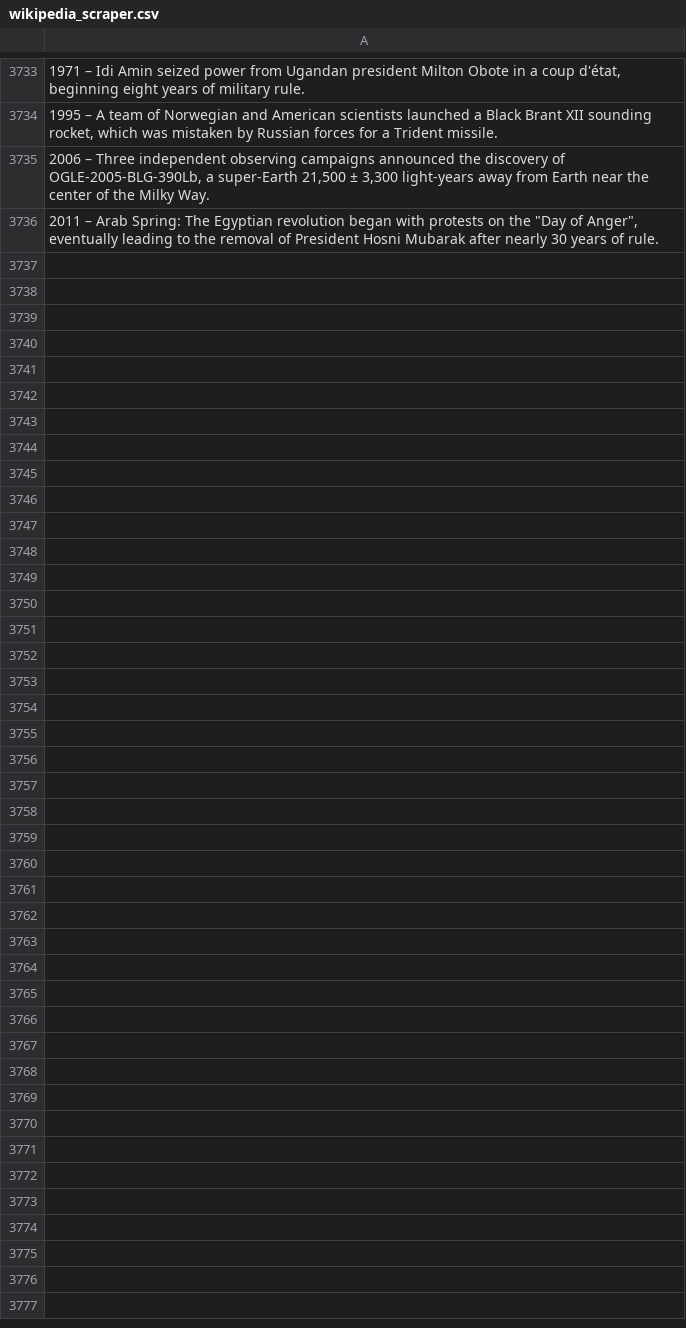
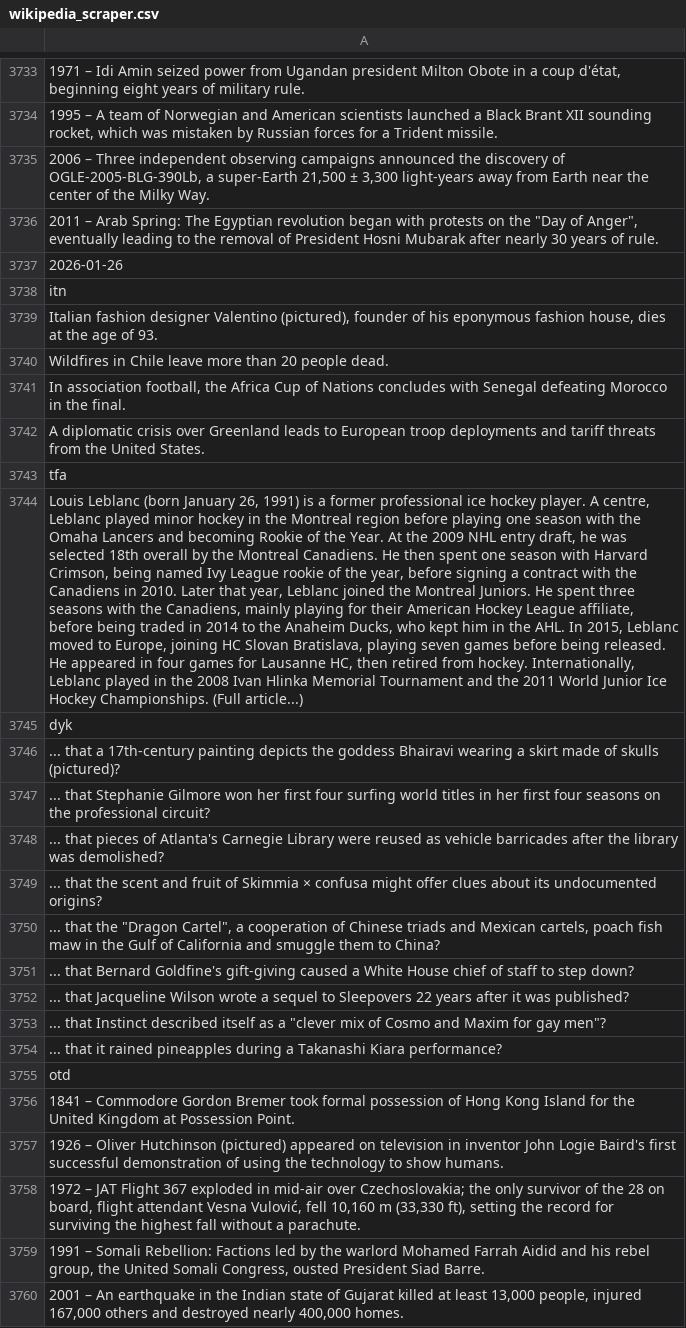
Before and after one commit to TobyP3/WebScraper, a CSV file: data/wikipedia_scraper.csv, drawn as a sheet; only a part is shown, gaps mark what is left out; the diff names each change by its address in the sheet, - before the commit and + after, or states it on an @@ line.

```diff
--- a/data/wikipedia_scraper.csv
+++ b/data/wikipedia_scraper.csv
+row 3737: 2026-01-26
+row 3738: itn
+row 3739: Italian fashion designer Valentino (pictured), founder of his eponymous fashion house, dies at the age of 93.
+row 3740: Wildfires in Chile leave more than 20 people dead.
+row 3741: In association football, the Africa Cup of Nations concludes with Senegal defeating Morocco in the final.
+row 3742: A diplomatic crisis over Greenland leads to European troop deployments and tariff threats from the United States.
+row 3743: tfa
+row 3744: Louis Leblanc (born January 26, 1991) is a former professional ice hockey player. A centre, Leblanc played minor hockey in the Montreal region before playing one season with the Omaha Lancers and becoming Rookie of the Year. At the 2009 NHL entry draft, he was selected 18th overall by the Montreal Canadiens. He then spent one season with Harvard Crimson, being named Ivy League rookie of the year, before signing a contract with the Canadiens in 2010. Later that year, Leblanc joined the Montreal Juniors. He spent three seasons with the Canadiens, mainly playing for their American Hockey League affiliate, before being traded in 2014 to the Anaheim Ducks, who kept him in the AHL. In 2015, Leblanc moved to Europe, joining HC Slovan Bratislava, playing seven games before being released. He appeared in four games for Lausanne HC, then retired from hockey. Internationally, Leblanc played in the 2008 Ivan Hlinka Memorial Tournament and the 2011 World Junior Ice Hockey Championships. (Full article...)
+row 3745: dyk
+row 3746: ... that a 17th-century painting depicts the goddess Bhairavi wearing a skirt made of skulls (pictured)?
+row 3747: ... that Stephanie Gilmore won her first four surfing world titles in her first four seasons on the professional circuit?
+row 3748: ... that pieces of Atlanta's Carnegie Library were reused as vehicle barricades after the library was demolished?
+row 3749: ... that the scent and fruit of Skimmia × confusa might offer clues about its undocumented origins?
+row 3750: ... that the "Dragon Cartel", a cooperation of Chinese triads and Mexican cartels, poach fish maw in the Gulf of California and smuggle them to China?
+row 3751: ... that Bernard Goldfine's gift-giving caused a White House chief of staff to step down?
+row 3752: ... that Jacqueline Wilson wrote a sequel to Sleepovers 22 years after it was published?
+row 3753: ... that Instinct described itself as a "clever mix of Cosmo and Maxim for gay men"?
+row 3754: ... that it rained pineapples during a Takanashi Kiara performance?
+row 3755: otd
+row 3756: 1841 – Commodore Gordon Bremer took formal possession of Hong Kong Island for the United Kingdom at Possession Point.
+row 3757: 1926 – Oliver Hutchinson (pictured) appeared on television in inventor John Logie Baird's first successful demonstration of using the technology to show humans.
+row 3758: 1972 – JAT Flight 367 exploded in mid-air over Czechoslovakia; the only survivor of the 28 on board, flight attendant Vesna Vulović, fell 10,160 m (33,330 ft), setting the record for surviving the highest fall without a parachute.
+row 3759: 1991 – Somali Rebellion: Factions led by the warlord Mohamed Farrah Aidid and his rebel group, the United Somali Congress, ousted President Siad Barre.
+row 3760: 2001 – An earthquake in the Indian state of Gujarat killed at least 13,000 people, injured 167,000 others and destroyed nearly 400,000 homes.
```
